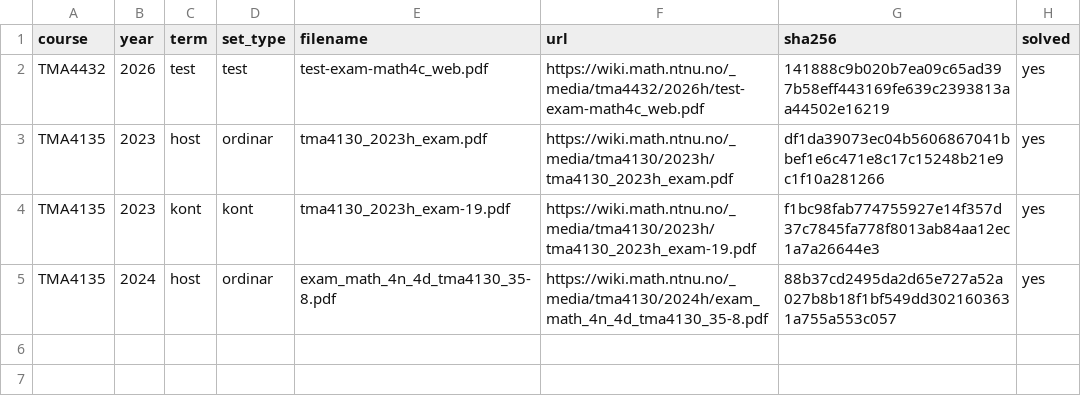
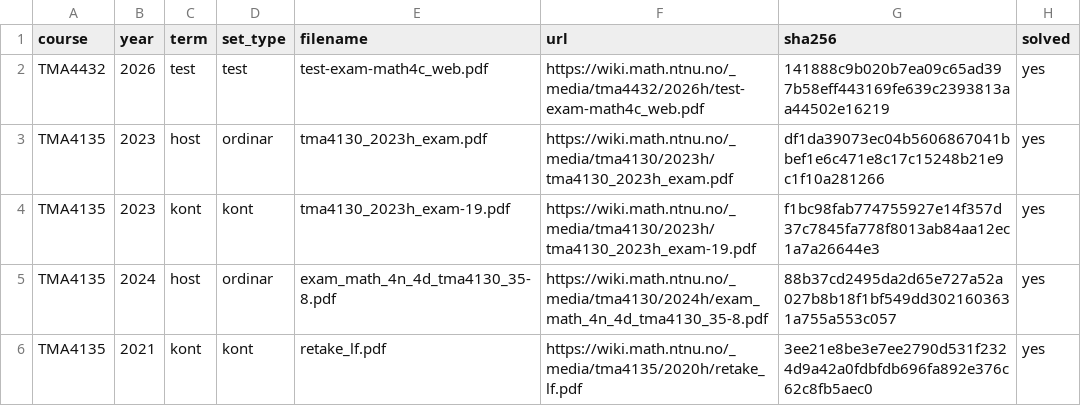
Before and after one commit to Torgersrud/eksamensrelevant4C, a CSV file: sources/MANIFEST.csv, drawn as a sheet; the diff names each change by its address in the sheet, - before the commit and + after, or states it on an @@ line.

Commit message:
Batch 6: TMA4135 2021-kont (4D) — 6 Oppgaver med losningsfiler, manifestrad og indeks regenerert

```diff
--- a/sources/MANIFEST.csv
+++ b/sources/MANIFEST.csv
+row 6: TMA4135 | 2021 | kont | kont | retake_lf.pdf | https://wiki.math.ntnu.no/_media/tma4135/2020h/retake_lf.pdf | 3ee21e8be3e7ee2790d531f2324d9a42a0fdbfdb696fa892e376c62c8fb5aec0 | yes
```
Also changed, not shown: 19 other files.
